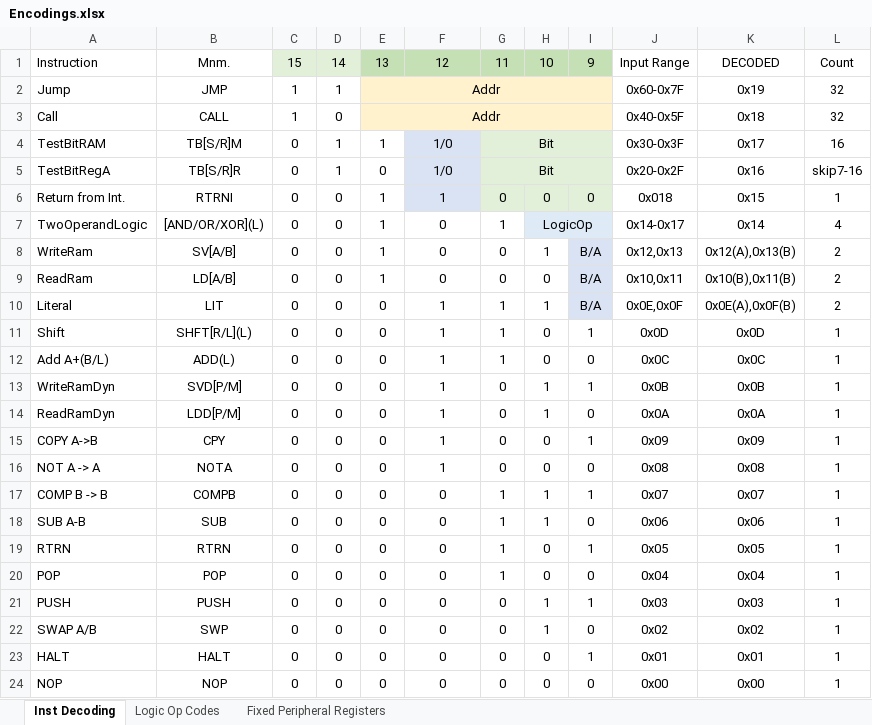
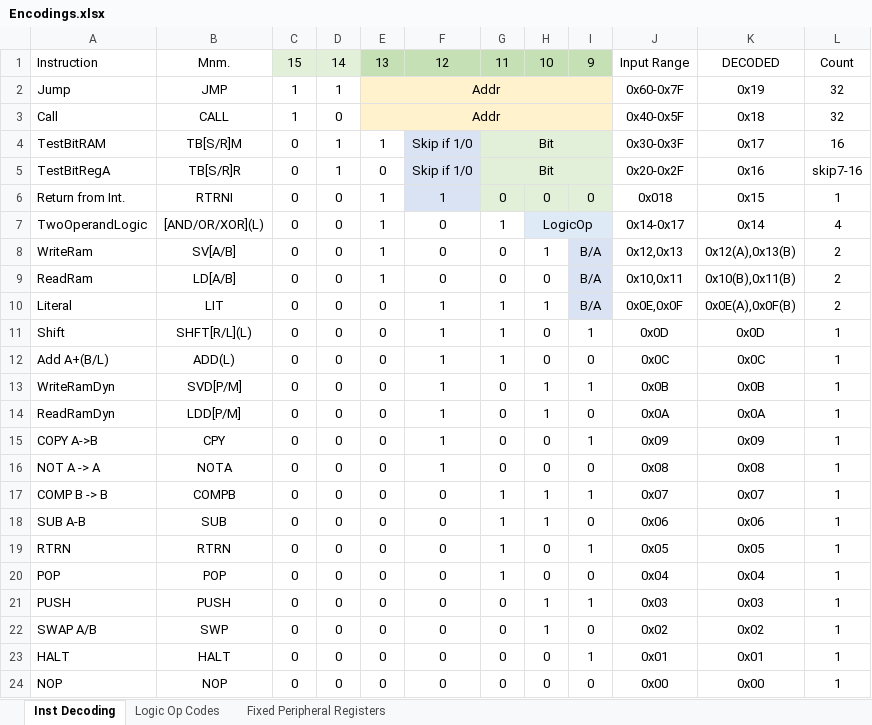
Before and after one commit to TheSchilk/psMCU, an Excel workbook: Doc/Encodings.xlsx, sheet Inst Decoding, drawn as a sheet; values as stored, in another font and other column widths than the file's, no borders; conditional formats not drawn; the diff names each change by its address in the sheet, - before the commit and + after, or states it on an @@ line.

```diff
--- a/Doc/Encodings.xlsx (sheet Inst Decoding)
+++ b/Doc/Encodings.xlsx (sheet Inst Decoding)
-F4:F5: 1/0
+F4:F5: Skip if 1/0
```
Also changed, not shown: sheet Fixed Peripheral Registers, 12 other files.
